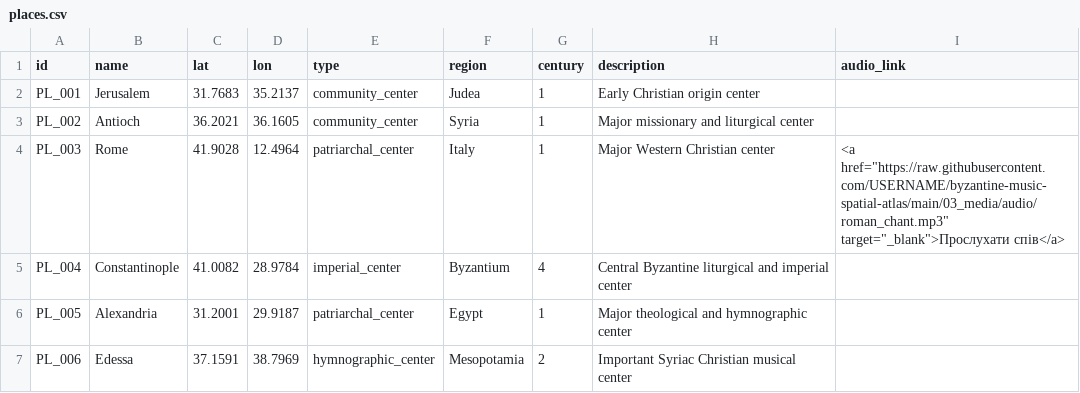
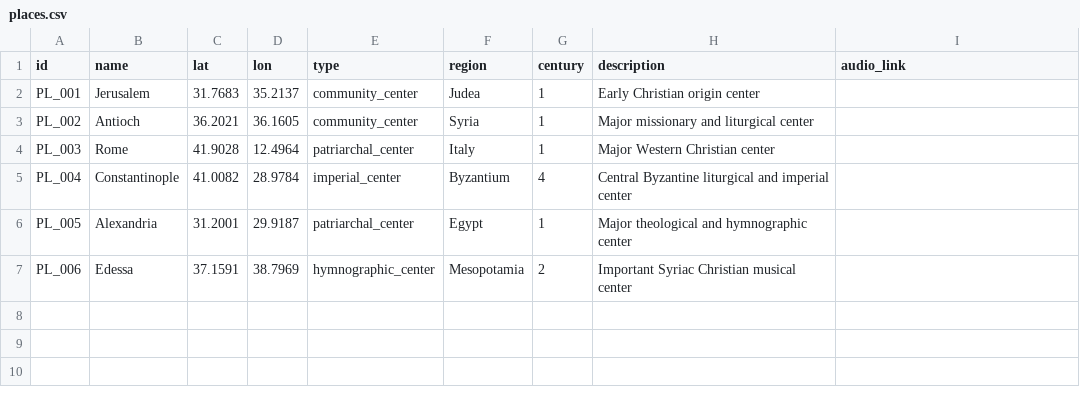
Before and after one commit to ivan-development/byzantine-music-spatial-atlas, a CSV file: 01_data/entities/places.csv, drawn as a sheet.

Commit message:
Update places.csv

```diff
--- a/01_data/entities/places.csv
+++ b/01_data/entities/places.csv
@@ -3,3 +3,3 @@ PL_001,Jerusalem,31.7683,35.2137,community_center,Judea,1,Early Christian origin
 PL_002,Antioch,36.2021,36.1605,community_center,Syria,1,Major missionary and liturgical center
-PL_003,Rome,41.9028,12.4964,patriarchal_center,Italy,1,Major Western Christian center,<a href="https://raw.githubusercontent.com/USERNAME/byzantine-music-spatial-atlas/main/03_media/audio/roman_chant.mp3" target="_blank">Прослухати спів</a>
+PL_003,Rome,41.9028,12.4964,patriarchal_center,Italy,1,Major Western Christian center
 PL_004,Constantinople,41.0082,28.9784,imperial_center,Byzantium,4,Central Byzantine liturgical and imperial center
```
